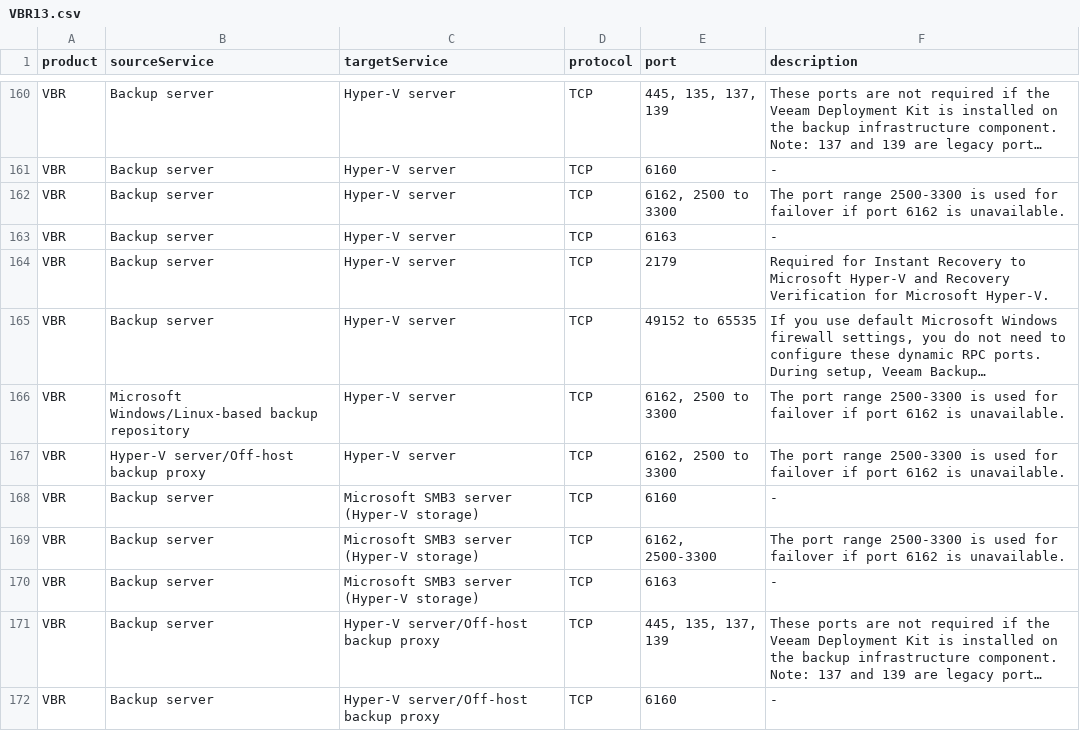
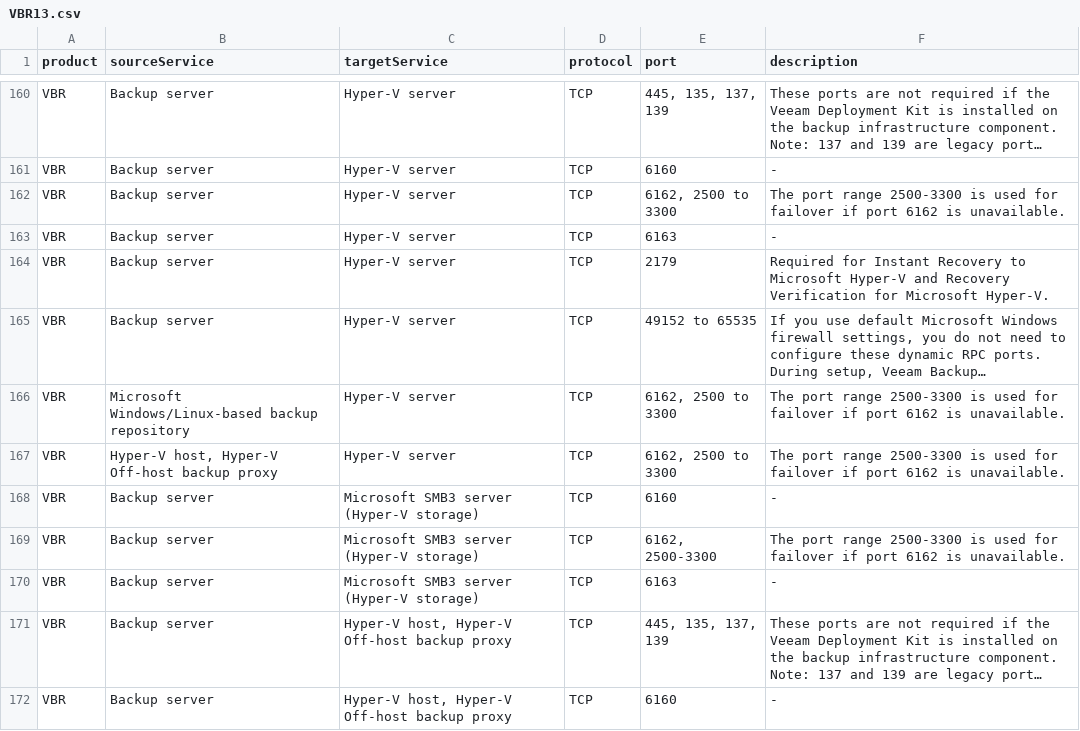
Before and after one commit to strangenewcoder/VeeamDesigner, a CSV file: utility/extract_ports/VBR13.csv, drawn as a sheet; only a part is shown, gaps mark what is left out; long unchanged cells end in …; the diff covers the shown part only; the diff names each change by its address in the sheet, - before the commit and + after, or states it on an @@ line.

```diff
--- a/utility/extract_ports/VBR13.csv
+++ b/utility/extract_ports/VBR13.csv
-B167 (sourceService): Hyper-V server/Off-host backup proxy
+B167 (sourceService): Hyper-V host, Hyper-V Off-host backup proxy
-C171:C172 (targetService): Hyper-V server/Off-host backup proxy
+C171:C172 (targetService): Hyper-V host, Hyper-V Off-host backup proxy
```
Also changed, not shown: 6 edited cells elsewhere in this file, 15 other files.
